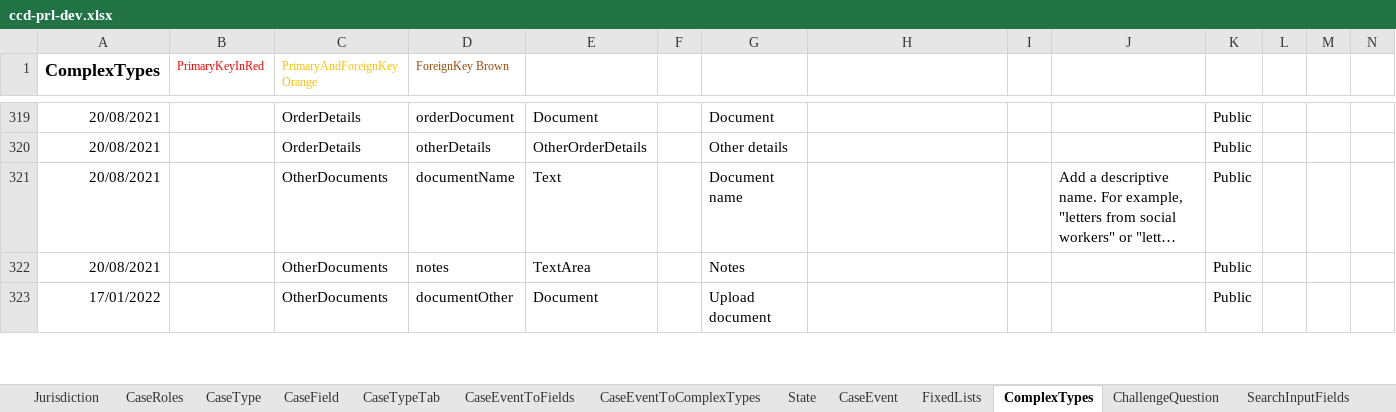
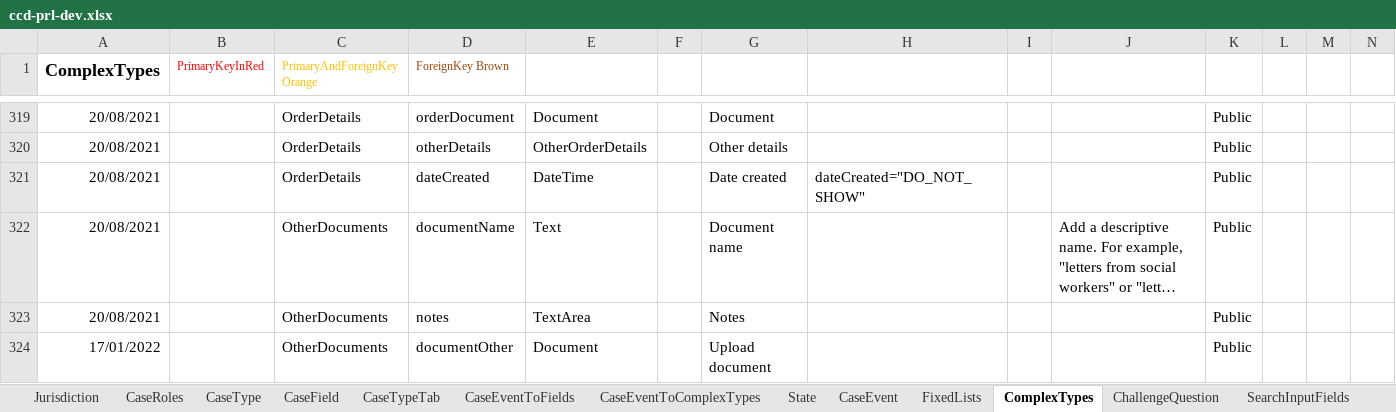
Before and after one commit to hmcts/prl-ccd-definitions, an Excel workbook: build/ccd-development-config/ccd-prl-dev.xlsx, sheet ComplexTypes, drawn as a sheet; only a part is shown, gaps mark what is left out; long unchanged cells end in …; values as stored, in another font and other column widths than the file's, no borders; rows hold the shown columns only; the diff names each change by its address in the sheet, - before the commit and + after, or states it on an @@ line.

```diff
--- a/build/ccd-development-config/ccd-prl-dev.xlsx (sheet ComplexTypes)
+++ b/build/ccd-development-config/ccd-prl-dev.xlsx (sheet ComplexTypes)
+row 321: 20/08/2021 |  | OrderDetails | dateCreated | DateTime |  | Date created | dateCreated="DO_NOT_SHOW" |  |  | Public
```
Also changed, not shown: 9 other files.
